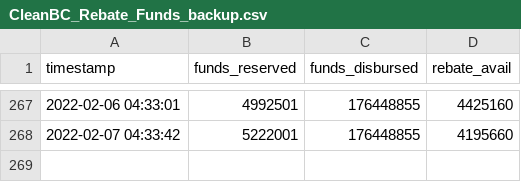
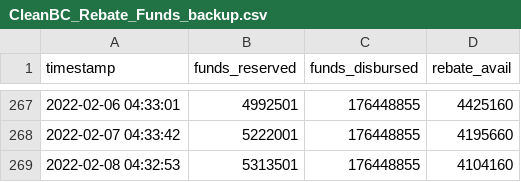
Before and after one commit to schckngs/CleanBC_Rebates, a CSV file: CleanBC_Rebate_Funds_backup.csv, drawn as a sheet; only a part is shown, gaps mark what is left out.

```diff
--- a/CleanBC_Rebate_Funds_backup.csv
+++ b/CleanBC_Rebate_Funds_backup.csv
@@ -268 +268,2 @@ timestamp,funds_reserved,funds_disbursed,rebate_avail
 2022-02-07 04:33:42,5222001,176448855,4195660
+2022-02-08 04:32:53,5313501,176448855,4104160
```
Also changed, not shown: CleanBC_Rebate_Funds.csv, 1 other file.
